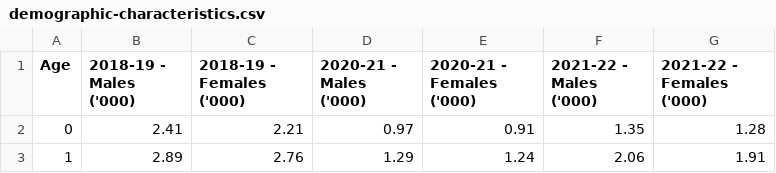
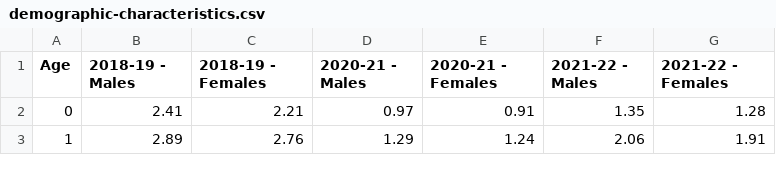
Before and after one commit to kinqsradio/COS30045-Data-Visualisation, a CSV file: Assignment2/data/demographic-characteristics/demographic-characteristics.csv, drawn as a sheet; only a part is shown.

```diff
--- a/Assignment2/data/demographic-characteristics/demographic-characteristics.csv
+++ b/Assignment2/data/demographic-characteristics/demographic-characteristics.csv
@@ -1,2 +1,2 @@
-Age,2018-19 - Males ('000),2018-19 - Females ('000),2020-21 - Males ('000),2020-21 - Females ('000),2021-22 - Males ('000),2021-22 - Females ('000)
+Age,2018-19 - Males  ,2018-19 - Females  ,2020-21 - Males  ,2020-21 - Females  ,2021-22 - Males  ,2021-22 - Females
 0,2.41,2.21,0.97,0.91,1.35,1.28
```
Also changed, not shown: 4 other files.
